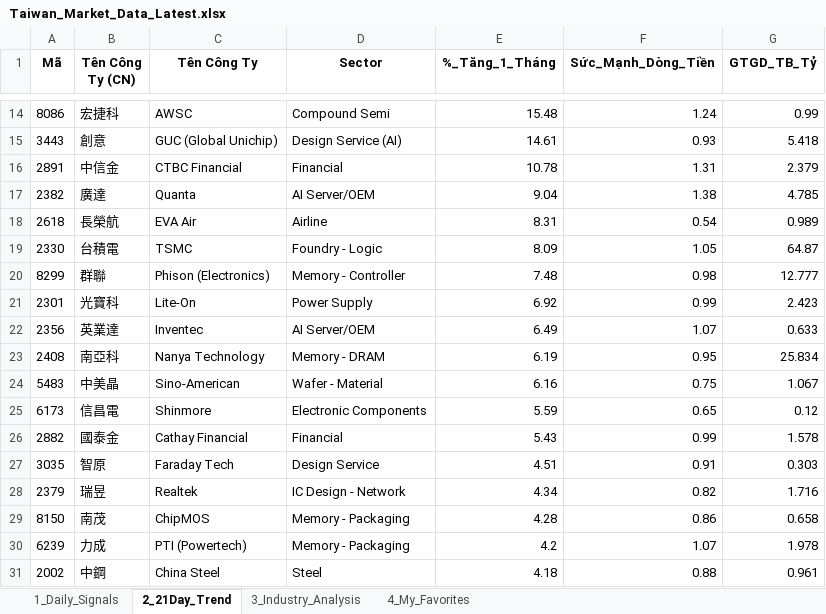
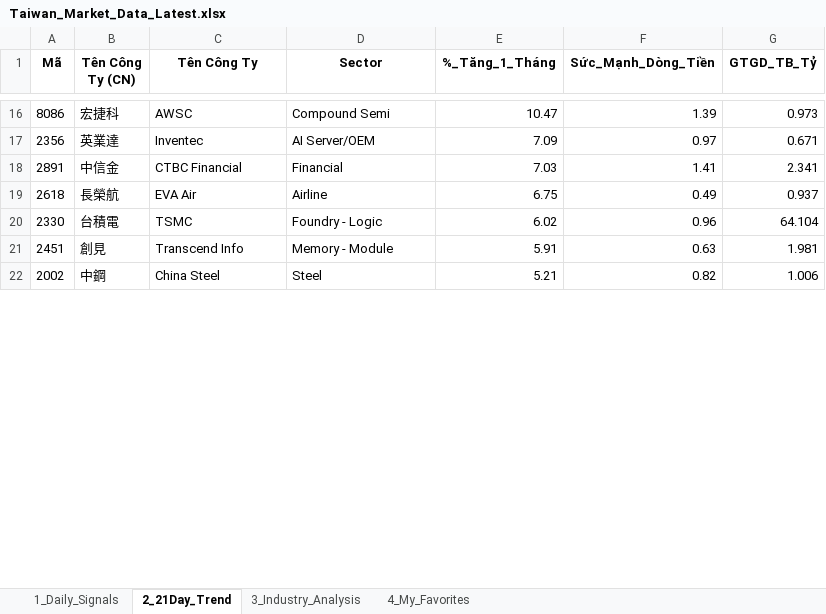
Before and after one commit to chipmoon/dashboard-tw, an Excel workbook: Taiwan_Market_Data_Latest.xlsx, sheet 2_21Day_Trend, drawn as a sheet; only a part is shown, gaps mark what is left out; values as stored, in another font and other column widths than the file's, no borders; removed rows and columns are numbered as before the commit, all else as after; the diff covers the shown part only; the diff names each change by its address in the sheet, - before the commit and + after, or states it on an @@ line.

```diff
--- a/Taiwan_Market_Data_Latest.xlsx (sheet 2_21Day_Trend)
+++ b/Taiwan_Market_Data_Latest.xlsx (sheet 2_21Day_Trend)
-E16 (%_Tăng_1_Tháng): 15.48
+E16 (%_Tăng_1_Tháng): 10.47
-F16 (Sức_Mạnh_Dòng_Tiền): 1.24
+F16 (Sức_Mạnh_Dòng_Tiền): 1.39
-G16 (GTGD_TB_Tỷ): 0.99
+G16 (GTGD_TB_Tỷ): 0.973
-row 15: 3443 | 創意 | GUC (Global Unichip) | Design Service (AI) | 14.61 | 0.93 | 5.418
+row 17: 2356 | 英業達 | Inventec | AI Server/OEM | 7.09 | 0.97 | 0.671
-E18 (%_Tăng_1_Tháng): 10.78
+E18 (%_Tăng_1_Tháng): 7.03
-F18 (Sức_Mạnh_Dòng_Tiền): 1.31
+F18 (Sức_Mạnh_Dòng_Tiền): 1.41
-G18 (GTGD_TB_Tỷ): 2.379
+G18 (GTGD_TB_Tỷ): 2.341
-row 17: 2382 | 廣達 | Quanta | AI Server/OEM | 9.04 | 1.38 | 4.785
-E19 (%_Tăng_1_Tháng): 8.31
+E19 (%_Tăng_1_Tháng): 6.75
-F19 (Sức_Mạnh_Dòng_Tiền): 0.54
+F19 (Sức_Mạnh_Dòng_Tiền): 0.49
-G19 (GTGD_TB_Tỷ): 0.989
+G19 (GTGD_TB_Tỷ): 0.937
-E20 (%_Tăng_1_Tháng): 8.09
+E20 (%_Tăng_1_Tháng): 6.02
-F20 (Sức_Mạnh_Dòng_Tiền): 1.05
+F20 (Sức_Mạnh_Dòng_Tiền): 0.96
-G20 (GTGD_TB_Tỷ): 64.87
+G20 (GTGD_TB_Tỷ): 64.104
-row 20: 8299 | 群聯 | Phison (Electronics) | Memory - Controller | 7.48 | 0.98 | 12.777
-row 21: 2301 | 光寶科 | Lite-On | Power Supply | 6.92 | 0.99 | 2.423
-row 22: 2356 | 英業達 | Inventec | AI Server/OEM | 6.49 | 1.07 | 0.633
-row 23: 2408 | 南亞科 | Nanya Technology | Memory - DRAM | 6.19 | 0.95 | 25.834
-row 24: 5483 | 中美晶 | Sino-American | Wafer - Material | 6.16 | 0.75 | 1.067
-row 25: 6173 | 信昌電 | Shinmore | Electronic Components | 5.59 | 0.65 | 0.12
-row 26: 2882 | 國泰金 | Cathay Financial | Financial | 5.43 | 0.99 | 1.578
-row 27: 3035 | 智原 | Faraday Tech | Design Service | 4.51 | 0.91 | 0.303
-row 28: 2379 | 瑞昱 | Realtek | IC Design - Network | 4.34 | 0.82 | 1.716
-row 29: 8150 | 南茂 | ChipMOS | Memory - Packaging | 4.28 | 0.86 | 0.658
-row 30: 6239 | 力成 | PTI (Powertech) | Memory - Packaging | 4.2 | 1.07 | 1.978
+row 21: 2451 | 創見 | Transcend Info | Memory - Module | 5.91 | 0.63 | 1.981
-E22 (%_Tăng_1_Tháng): 4.18
+E22 (%_Tăng_1_Tháng): 5.21
-F22 (Sức_Mạnh_Dòng_Tiền): 0.88
+F22 (Sức_Mạnh_Dòng_Tiền): 0.82
-G22 (GTGD_TB_Tỷ): 0.961
+G22 (GTGD_TB_Tỷ): 1.006
```
Also changed, not shown: 25 added rows, 14 removed rows and 56 edited cells elsewhere in this sheet, sheet 1_Daily_Signals, sheet 3_Industry_Analysis, sheet 4_My_Favorites.
